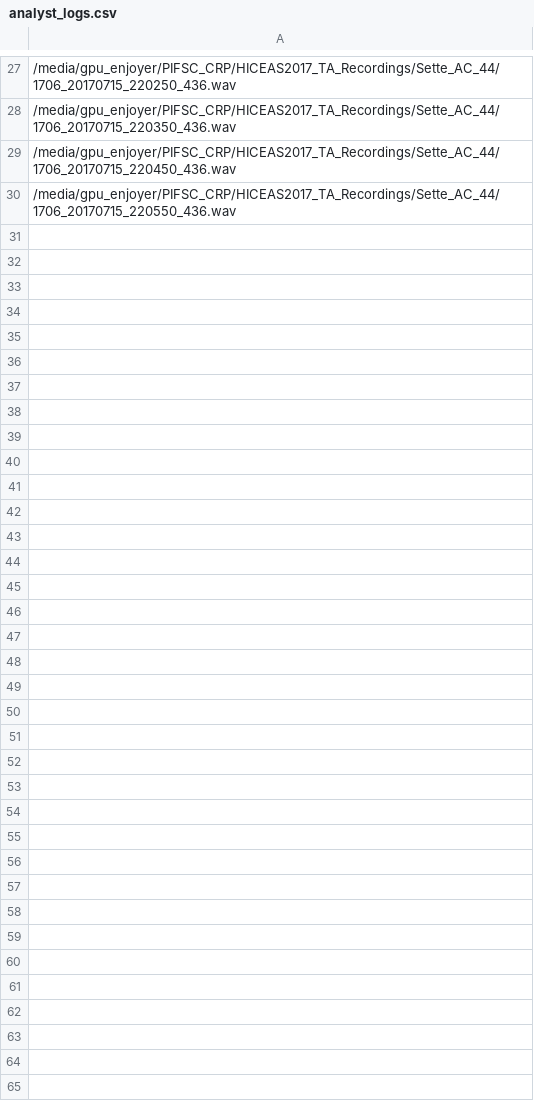
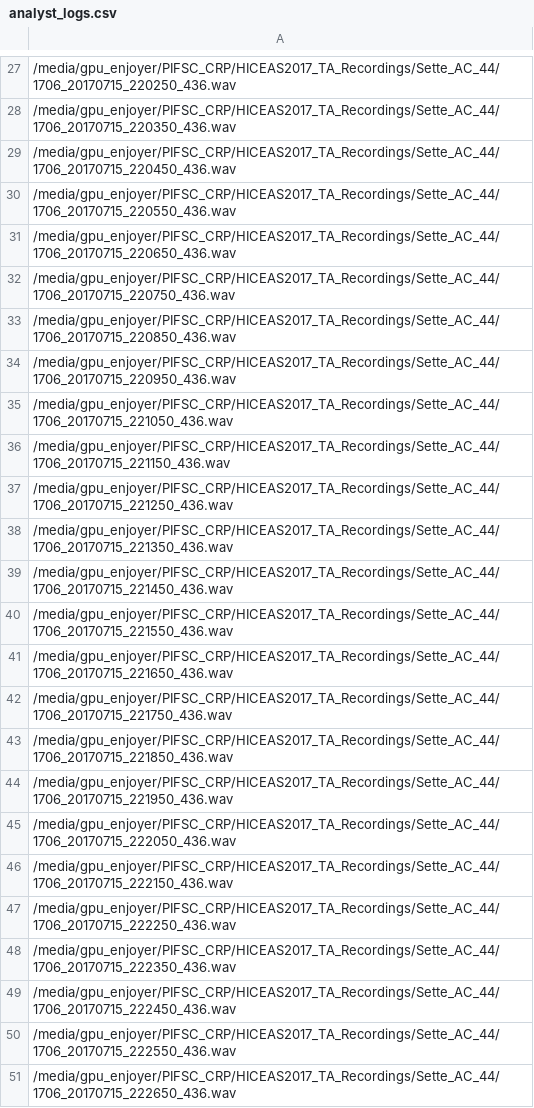
Before and after one commit to hAkselS/FKW_tools, a CSV file: logs/analyst_logs.csv, drawn as a sheet; only a part is shown, gaps mark what is left out; the diff names each change by its address in the sheet, - before the commit and + after, or states it on an @@ line.

```diff
--- a/logs/analyst_logs.csv
+++ b/logs/analyst_logs.csv
+row 31: /media/gpu_enjoyer/PIFSC_CRP/HICEAS2017_TA_Recordings/Sette_AC_44/1706_20170715_220650_436.wav
+row 32: /media/gpu_enjoyer/PIFSC_CRP/HICEAS2017_TA_Recordings/Sette_AC_44/1706_20170715_220750_436.wav
+row 33: /media/gpu_enjoyer/PIFSC_CRP/HICEAS2017_TA_Recordings/Sette_AC_44/1706_20170715_220850_436.wav
+row 34: /media/gpu_enjoyer/PIFSC_CRP/HICEAS2017_TA_Recordings/Sette_AC_44/1706_20170715_220950_436.wav
+row 35: /media/gpu_enjoyer/PIFSC_CRP/HICEAS2017_TA_Recordings/Sette_AC_44/1706_20170715_221050_436.wav
+row 36: /media/gpu_enjoyer/PIFSC_CRP/HICEAS2017_TA_Recordings/Sette_AC_44/1706_20170715_221150_436.wav
+row 37: /media/gpu_enjoyer/PIFSC_CRP/HICEAS2017_TA_Recordings/Sette_AC_44/1706_20170715_221250_436.wav
+row 38: /media/gpu_enjoyer/PIFSC_CRP/HICEAS2017_TA_Recordings/Sette_AC_44/1706_20170715_221350_436.wav
+row 39: /media/gpu_enjoyer/PIFSC_CRP/HICEAS2017_TA_Recordings/Sette_AC_44/1706_20170715_221450_436.wav
+row 40: /media/gpu_enjoyer/PIFSC_CRP/HICEAS2017_TA_Recordings/Sette_AC_44/1706_20170715_221550_436.wav
+row 41: /media/gpu_enjoyer/PIFSC_CRP/HICEAS2017_TA_Recordings/Sette_AC_44/1706_20170715_221650_436.wav
+row 42: /media/gpu_enjoyer/PIFSC_CRP/HICEAS2017_TA_Recordings/Sette_AC_44/1706_20170715_221750_436.wav
+row 43: /media/gpu_enjoyer/PIFSC_CRP/HICEAS2017_TA_Recordings/Sette_AC_44/1706_20170715_221850_436.wav
+row 44: /media/gpu_enjoyer/PIFSC_CRP/HICEAS2017_TA_Recordings/Sette_AC_44/1706_20170715_221950_436.wav
+row 45: /media/gpu_enjoyer/PIFSC_CRP/HICEAS2017_TA_Recordings/Sette_AC_44/1706_20170715_222050_436.wav
+row 46: /media/gpu_enjoyer/PIFSC_CRP/HICEAS2017_TA_Recordings/Sette_AC_44/1706_20170715_222150_436.wav
+row 47: /media/gpu_enjoyer/PIFSC_CRP/HICEAS2017_TA_Recordings/Sette_AC_44/1706_20170715_222250_436.wav
+row 48: /media/gpu_enjoyer/PIFSC_CRP/HICEAS2017_TA_Recordings/Sette_AC_44/1706_20170715_222350_436.wav
+row 49: /media/gpu_enjoyer/PIFSC_CRP/HICEAS2017_TA_Recordings/Sette_AC_44/1706_20170715_222450_436.wav
+row 50: /media/gpu_enjoyer/PIFSC_CRP/HICEAS2017_TA_Recordings/Sette_AC_44/1706_20170715_222550_436.wav
+row 51: /media/gpu_enjoyer/PIFSC_CRP/HICEAS2017_TA_Recordings/Sette_AC_44/1706_20170715_222650_436.wav
```
Also changed, not shown: 2 other files.
